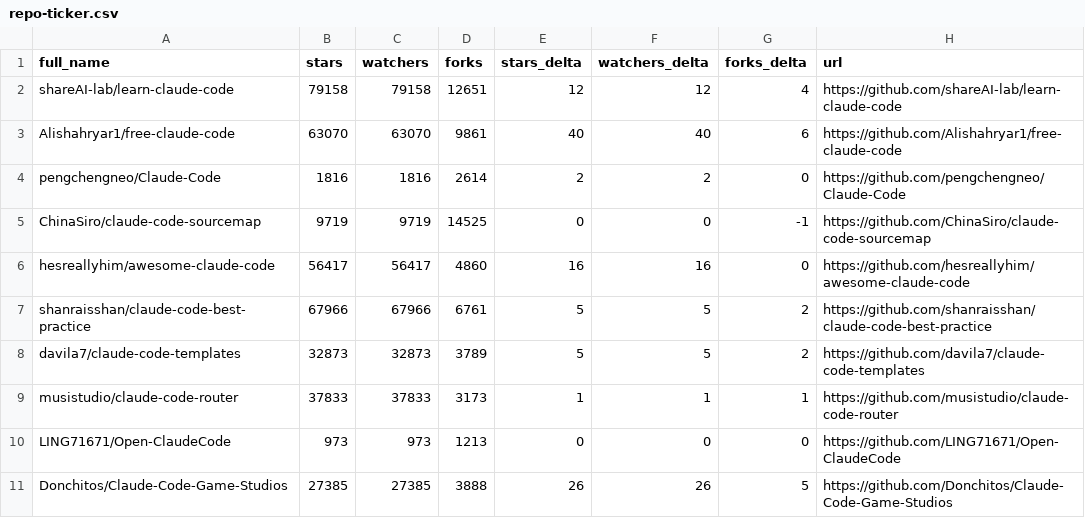
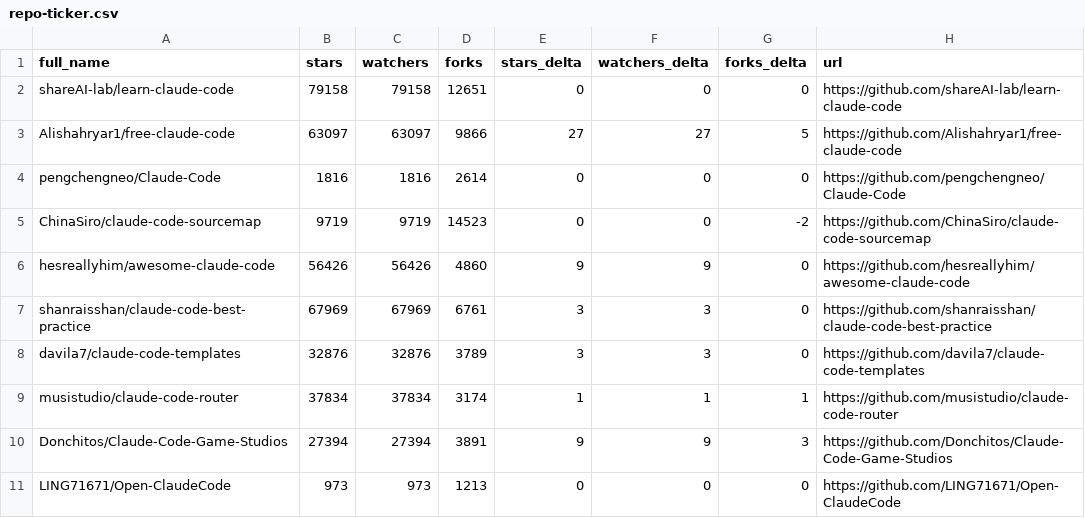
Before and after one commit to birnbe/awesome-claude-code, a CSV file: data/repo-ticker.csv, drawn as a sheet; only a part is shown; the diff covers the shown part only.

```diff
--- a/data/repo-ticker.csv
+++ b/data/repo-ticker.csv
@@ -1,11 +1,11 @@
 full_name,stars,watchers,forks,stars_delta,watchers_delta,forks_delta,url
-shareAI-lab/learn-claude-code,79158,79158,12651,12,12,4,https://github.com/shareAI-lab/learn-claude-code
-Alishahryar1/free-claude-code,63070,63070,9861,40,40,6,https://github.com/Alishahryar1/free-claude-code
-pengchengneo/Claude-Code,1816,1816,2614,2,2,0,https://github.com/pengchengneo/Claude-Code
-ChinaSiro/claude-code-sourcemap,9719,9719,14525,0,0,-1,https://github.com/ChinaSiro/claude-code-sourcemap
-hesreallyhim/awesome-claude-code,56417,56417,4860,16,16,0,https://github.com/hesreallyhim/awesome-claude-code
-shanraisshan/claude-code-best-practice,67966,67966,6761,5,5,2,https://github.com/shanraisshan/claude-code-best-practice
-davila7/claude-code-templates,32873,32873,3789,5,5,2,https://github.com/davila7/claude-code-templates
-musistudio/claude-code-router,37833,37833,3173,1,1,1,https://github.com/musistudio/claude-code-router
+shareAI-lab/learn-claude-code,79158,79158,12651,0,0,0,https://github.com/shareAI-lab/learn-claude-code
+Alishahryar1/free-claude-code,63097,63097,9866,27,27,5,https://github.com/Alishahryar1/free-claude-code
+pengchengneo/Claude-Code,1816,1816,2614,0,0,0,https://github.com/pengchengneo/Claude-Code
+ChinaSiro/claude-code-sourcemap,9719,9719,14523,0,0,-2,https://github.com/ChinaSiro/claude-code-sourcemap
+hesreallyhim/awesome-claude-code,56426,56426,4860,9,9,0,https://github.com/hesreallyhim/awesome-claude-code
+shanraisshan/claude-code-best-practice,67969,67969,6761,3,3,0,https://github.com/shanraisshan/claude-code-best-practice
+davila7/claude-code-templates,32876,32876,3789,3,3,0,https://github.com/davila7/claude-code-templates
+musistudio/claude-code-router,37834,37834,3174,1,1,1,https://github.com/musistudio/claude-code-router
+Donchitos/Claude-Code-Game-Studios,27394,27394,3891,9,9,3,https://github.com/Donchitos/Claude-Code-Game-Studios
 LING71671/Open-ClaudeCode,973,973,1213,0,0,0,https://github.com/LING71671/Open-ClaudeCode
-Donchitos/Claude-Code-Game-Studios,27385,27385,3888,26,26,5,https://github.com/Donchitos/Claude-Code-Game-Studios
```
Also changed, not shown: 4 moved rows and 86 edited cells elsewhere in this file, 2 other files.
